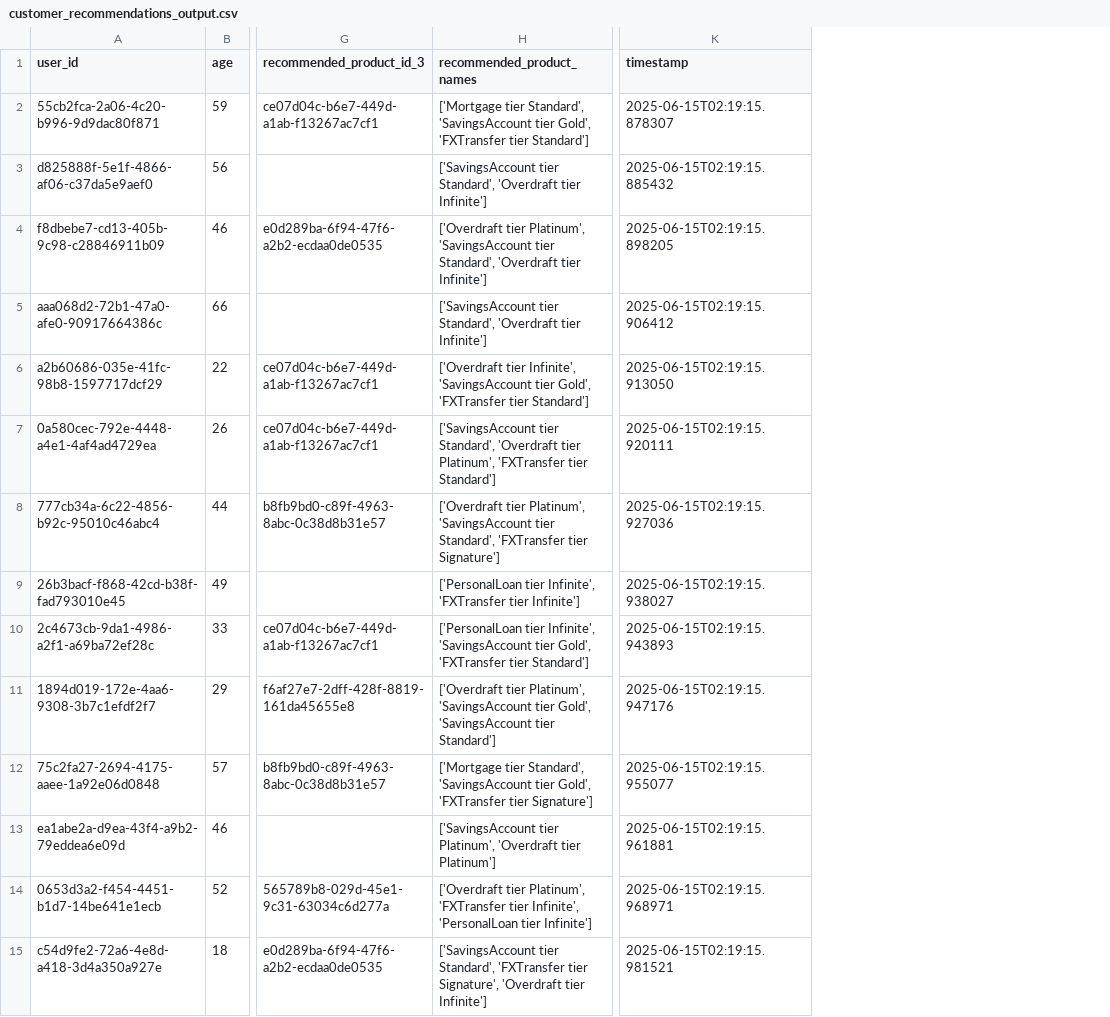
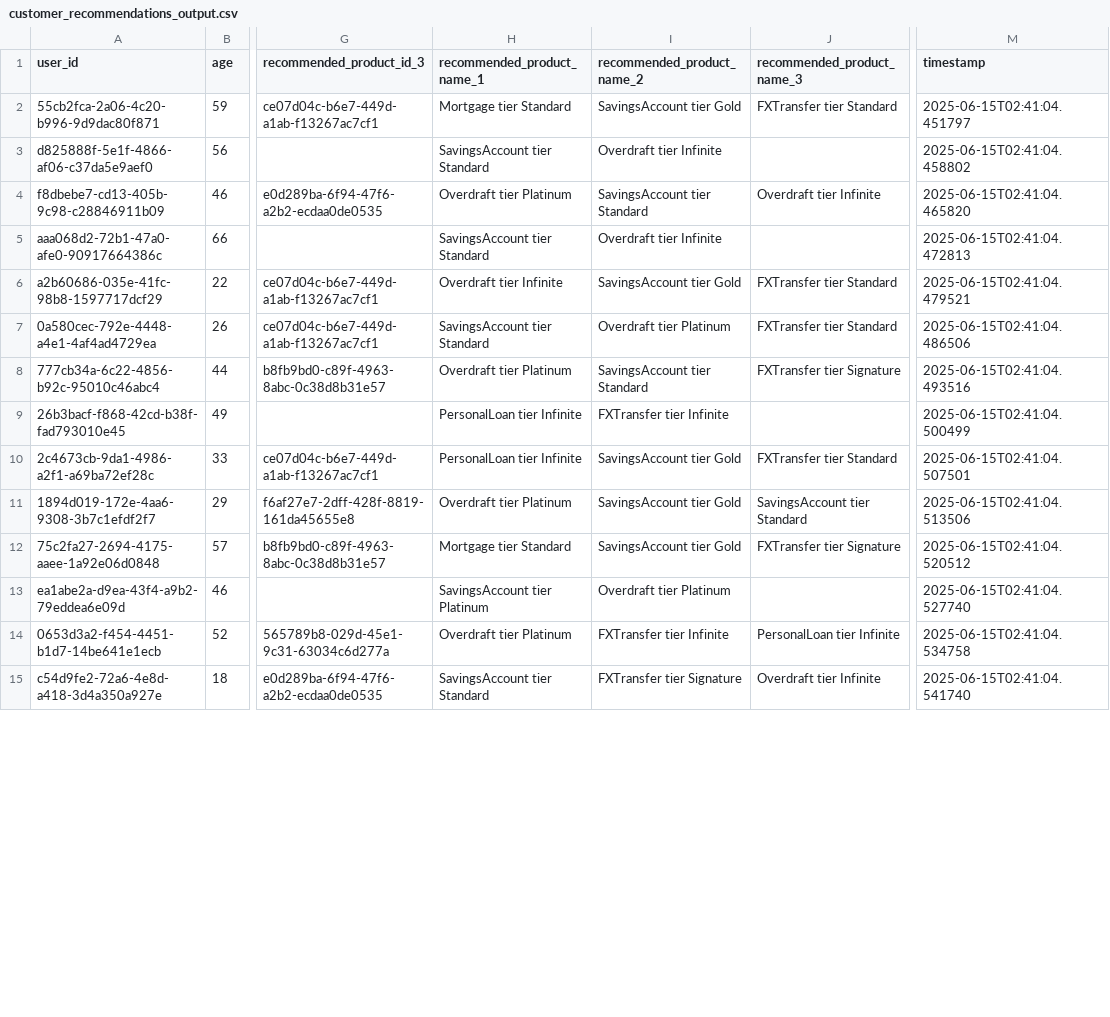
Before and after one commit to kiet21042003/Hack-CX-Hackathon-TCB, a CSV file: output/customer_recommendations_output.csv, drawn as a sheet; only a part is shown, gaps mark what is left out; removed rows and columns are numbered as before the commit, all else as after; the diff covers the shown part only; the diff names each change by its address in the sheet, - before the commit and + after, or states it on an @@ line.

```diff
--- a/output/customer_recommendations_output.csv
+++ b/output/customer_recommendations_output.csv
-column H (recommended_product_names), rows 2-15: ['Mortgage tier Standard', 'SavingsAccount tier Gold', 'FXTransfer tier Standard'] | ['SavingsAccount tier Standard', 'Overdraft tier Infinite'] | ['Overdraft tier Platinum', 'SavingsAccount tier Standard', 'Overdraft tier Infinite'] | ['SavingsAccount tier Standard', 'Overdraft tier Infinite'] | ['Overdraft tier Infinite', 'SavingsAccount tier Gold', 'FXTransfer tier Standard'] | ['SavingsAccount tier Standard', 'Overdraft tier Platinum', 'FXTransfer tier Standard'] | ['Overdraft tier Platinum', 'SavingsAccount tier Standard', 'FXTransfer tier Signature'] | ['PersonalLoan tier Infinite', 'FXTransfer tier Infinite'] | ['PersonalLoan tier Infinite', 'SavingsAccount tier Gold', 'FXTransfer tier Standard'] | ['Overdraft tier Platinum', 'SavingsAccount tier Gold', 'SavingsAccount tier Standard'] | ['Mortgage tier Standard', 'SavingsAccount tier Gold', 'FXTransfer tier Signature'] | ['SavingsAccount tier Platinum', 'Overdraft tier Platinum'] | ['Overdraft tier Platinum', 'FXTransfer tier Infinite', 'PersonalLoan tier Infinite'] | ['SavingsAccount tier Standard', 'FXTransfer tier Signature', 'Overdraft tier Infinite']
+column H (recommended_product_name_1), rows 2-15: Mortgage tier Standard | SavingsAccount tier Standard | Overdraft tier Platinum | SavingsAccount tier Standard | Overdraft tier Infinite | SavingsAccount tier Standard | Overdraft tier Platinum | PersonalLoan tier Infinite | PersonalLoan tier Infinite | Overdraft tier Platinum | Mortgage tier Standard | SavingsAccount tier Platinum | Overdraft tier Platinum | SavingsAccount tier Standard
+column I (recommended_product_name_2), rows 2-15: SavingsAccount tier Gold | Overdraft tier Infinite | SavingsAccount tier Standard | Overdraft tier Infinite | SavingsAccount tier Gold | Overdraft tier Platinum | SavingsAccount tier Standard | FXTransfer tier Infinite | SavingsAccount tier Gold | SavingsAccount tier Gold | SavingsAccount tier Gold | Overdraft tier Platinum | FXTransfer tier Infinite | FXTransfer tier Signature
+column J (recommended_product_name_3), rows 2-15: FXTransfer tier Standard |  | Overdraft tier Infinite |  | FXTransfer tier Standard | FXTransfer tier Standard | FXTransfer tier Signature |  | FXTransfer tier Standard | SavingsAccount tier Standard | FXTransfer tier Signature |  | PersonalLoan tier Infinite | Overdraft tier Infinite
-M2 (timestamp): 2025-06-15T02:19:15.878307
+M2 (timestamp): 2025-06-15T02:41:04.451797
-M3 (timestamp): 2025-06-15T02:19:15.885432
+M3 (timestamp): 2025-06-15T02:41:04.458802
-M4 (timestamp): 2025-06-15T02:19:15.898205
+M4 (timestamp): 2025-06-15T02:41:04.465820
-M5 (timestamp): 2025-06-15T02:19:15.906412
+M5 (timestamp): 2025-06-15T02:41:04.472813
-M6 (timestamp): 2025-06-15T02:19:15.913050
+M6 (timestamp): 2025-06-15T02:41:04.479521
-M7 (timestamp): 2025-06-15T02:19:15.920111
+M7 (timestamp): 2025-06-15T02:41:04.486506
-M8 (timestamp): 2025-06-15T02:19:15.927036
+M8 (timestamp): 2025-06-15T02:41:04.493516
-M9 (timestamp): 2025-06-15T02:19:15.938027
+M9 (timestamp): 2025-06-15T02:41:04.500499
-M10 (timestamp): 2025-06-15T02:19:15.943893
+M10 (timestamp): 2025-06-15T02:41:04.507501
-M11 (timestamp): 2025-06-15T02:19:15.947176
+M11 (timestamp): 2025-06-15T02:41:04.513506
-M12 (timestamp): 2025-06-15T02:19:15.955077
+M12 (timestamp): 2025-06-15T02:41:04.520512
-M13 (timestamp): 2025-06-15T02:19:15.961881
+M13 (timestamp): 2025-06-15T02:41:04.527740
-M14 (timestamp): 2025-06-15T02:19:15.968971
+M14 (timestamp): 2025-06-15T02:41:04.534758
-M15 (timestamp): 2025-06-15T02:19:15.981521
+M15 (timestamp): 2025-06-15T02:41:04.541740
```
Also changed, not shown: 32 edited cells elsewhere in this file, 8 other files.
